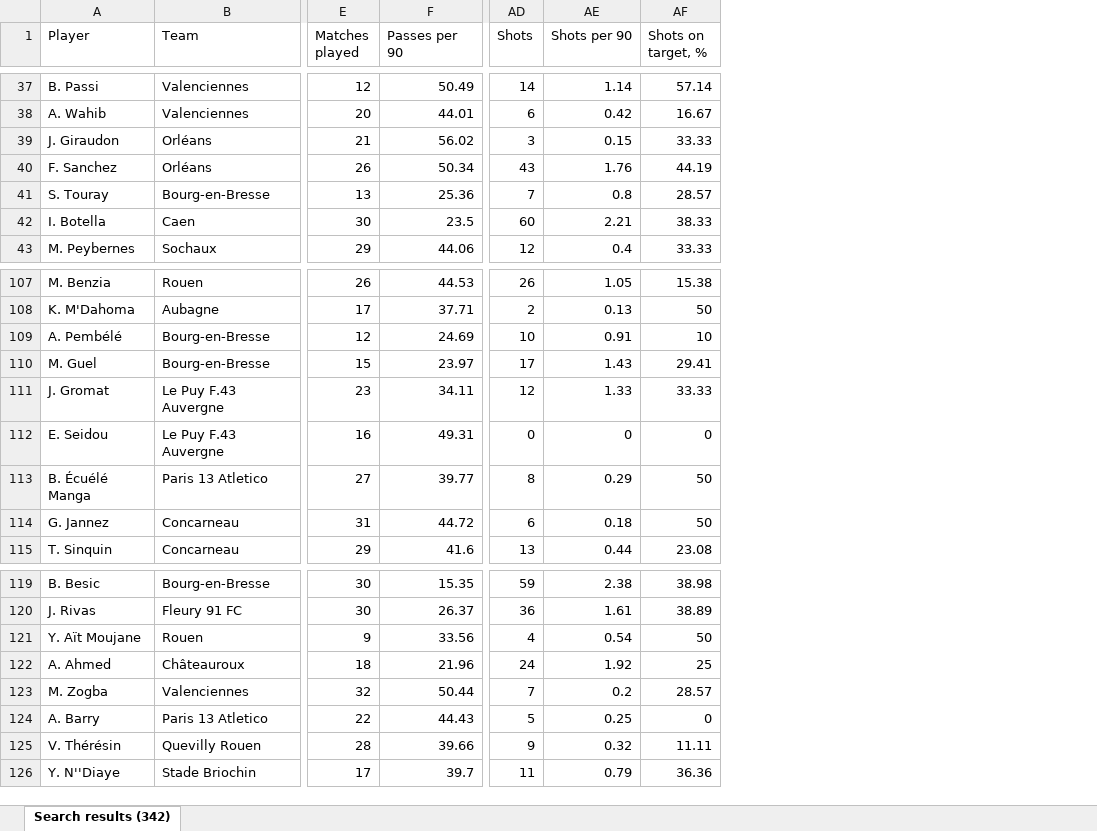
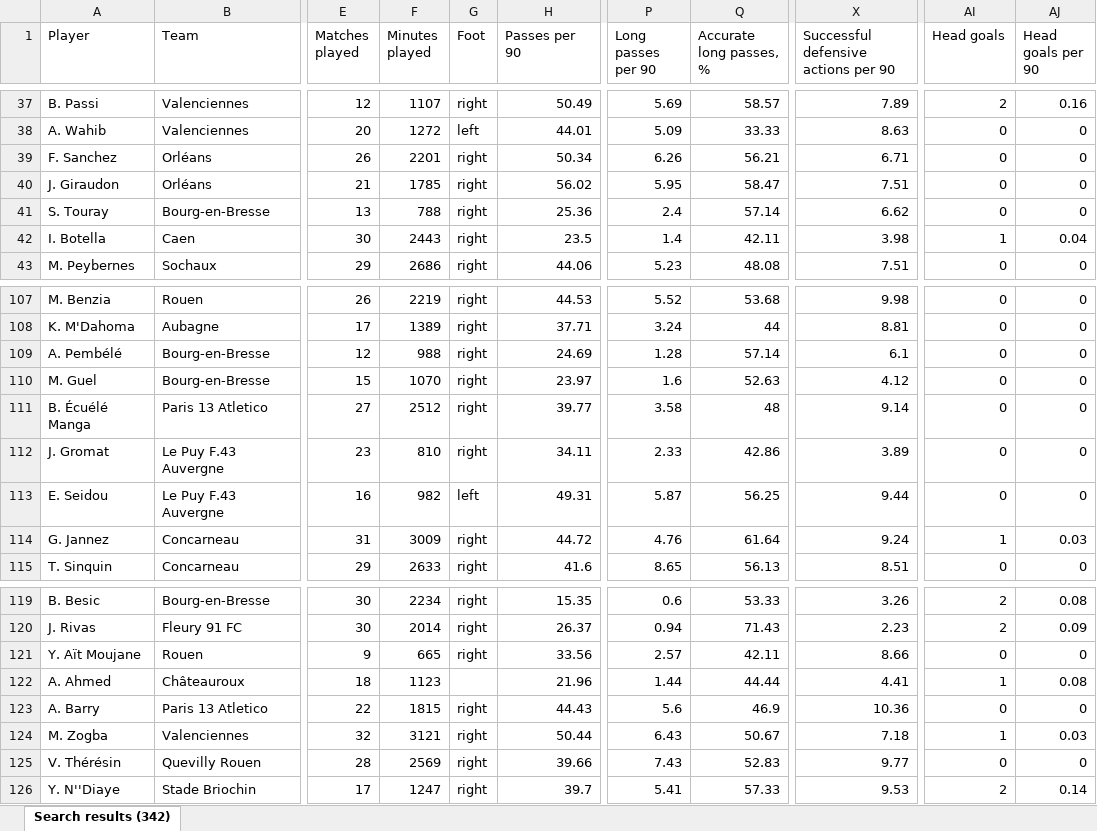
Before and after one commit to ionutbuda-oss/Scout-Vision, an Excel workbook: databases/L3-France.xlsx, sheet Search results (342), drawn as a sheet; only a part is shown, gaps mark what is left out; values as stored, in another font and other column widths than the file's, no borders; removed rows and columns are numbered as before the commit, all else as after; the diff covers the shown part only; the diff names each change by its address in the sheet, - before the commit and + after, or states it on an @@ line.

```diff
--- a/databases/L3-France.xlsx (sheet Search results (342))
+++ b/databases/L3-France.xlsx (sheet Search results (342))
+column F (Minutes played), rows 37-38: 1107 | 1272; rows 40-43: 1785 | 788 | 2443 | 2686; rows 107-110: 2219 | 1389 | 988 | 1070; rows 112-115: 810 | 982 | 3009 | 2633; rows 119-122: 2234 | 2014 | 665 | 1123; rows 124-126: 3121 | 2569 | 1247
+column G (Foot), rows 37-38: right | left; rows 40-43: all right; rows 107-110: all right; rows 112-115: right | left | right | right; rows 119-121: all right; rows 124-126: all right
+column P (Long passes per 90), rows 37-38: 5.69 | 5.09; rows 40-43: 5.95 | 2.4 | 1.4 | 5.23; rows 107-110: 5.52 | 3.24 | 1.28 | 1.6; rows 112-115: 2.33 | 5.87 | 4.76 | 8.65; rows 119-122: 0.6 | 0.94 | 2.57 | 1.44; rows 124-126: 6.43 | 7.43 | 5.41
+column Q (Accurate long passes, %), rows 37-38: 58.57 | 33.33; rows 40-43: 58.47 | 57.14 | 42.11 | 48.08; rows 107-110: 53.68 | 44 | 57.14 | 52.63; rows 112-115: 42.86 | 56.25 | 61.64 | 56.13; rows 119-122: 53.33 | 71.43 | 42.11 | 44.44; rows 124-126: 50.67 | 52.83 | 57.33
+column X, row 1: Successful defensive actions per 90; rows 37-38: 7.89 | 8.63; rows 40-43: 7.51 | 6.62 | 3.98 | 7.51; rows 107-110: 9.98 | 8.81 | 6.1 | 4.12; rows 112-115: 3.89 | 9.44 | 9.24 | 8.51; rows 119-122: 3.26 | 2.23 | 8.66 | 4.41; rows 124-126: 7.18 | 9.77 | 9.53
-column AD (Shots), rows 37-39: 14 | 6 | 3; rows 41-43: 7 | 60 | 12; rows 107-112: 26 | 2 | 10 | 17 | 12 | 0; rows 114-115: 6 | 13; rows 119-123: 59 | 36 | 4 | 24 | 7; rows 125-126: 9 | 11
-column AE (Shots per 90), rows 37-39: 1.14 | 0.42 | 0.15; rows 41-43: 0.8 | 2.21 | 0.4; rows 107-112: 1.05 | 0.13 | 0.91 | 1.43 | 1.33 | 0; rows 114-115: 0.18 | 0.44; rows 119-123: 2.38 | 1.61 | 0.54 | 1.92 | 0.2; rows 125-126: 0.32 | 0.79
-column AF (Shots on target, %), rows 37-39: 57.14 | 16.67 | 33.33; rows 41-43: 28.57 | 38.33 | 33.33; rows 107-112: 15.38 | 50 | 10 | 29.41 | 33.33 | 0; rows 114-115: 50 | 23.08; rows 119-123: 38.98 | 38.89 | 50 | 25 | 28.57; rows 125-126: 11.11 | 36.36
+column AI (Head goals), rows 37-38: 2 | 0; rows 40-43: 0 | 0 | 1 | 0; rows 107-110: all 0; rows 112-115: 0 | 0 | 1 | 0; rows 119-122: 2 | 2 | 0 | 1; rows 124-126: 1 | 0 | 2
+column AJ (Head goals per 90), rows 37-38: 0.16 | 0; rows 40-43: 0 | 0 | 0.04 | 0; rows 107-110: all 0; rows 112-115: 0 | 0 | 0.03 | 0; rows 119-122: 0.08 | 0.09 | 0 | 0.08; rows 124-126: 0.03 | 0 | 0.14
@@ row 40 moved to row 39: F. Sanchez @@
@@ row 113 moved to row 111: B. Écuélé Manga @@
@@ row 124 moved to row 123: A. Barry @@
```
Also changed, not shown: 1 added row, 1 removed row and 38 moved rows elsewhere in this sheet, outputs/prepared/France_L3_U25_prepared.xlsx, outputs/rankings/France_L3_U25_rankings.xlsx, 54 other files.
